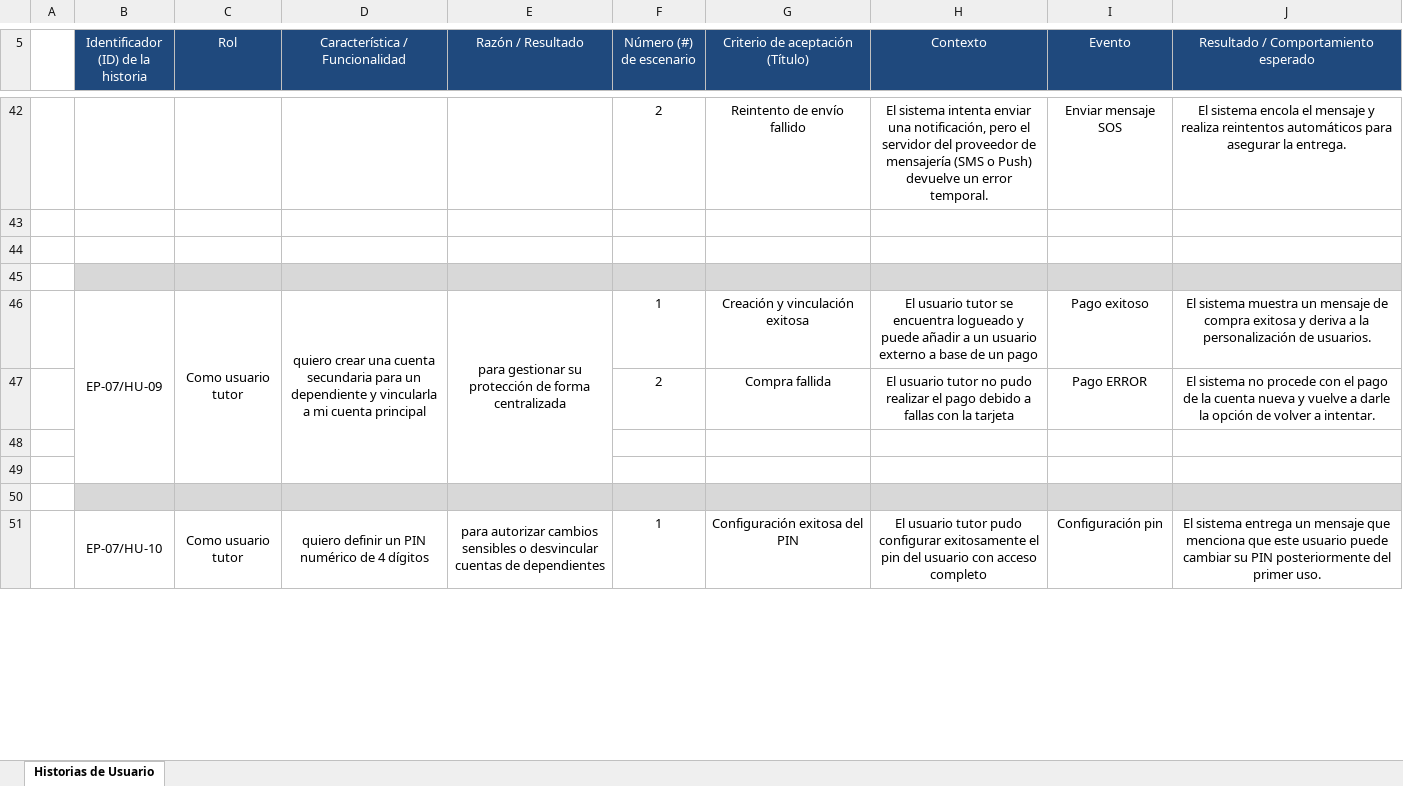
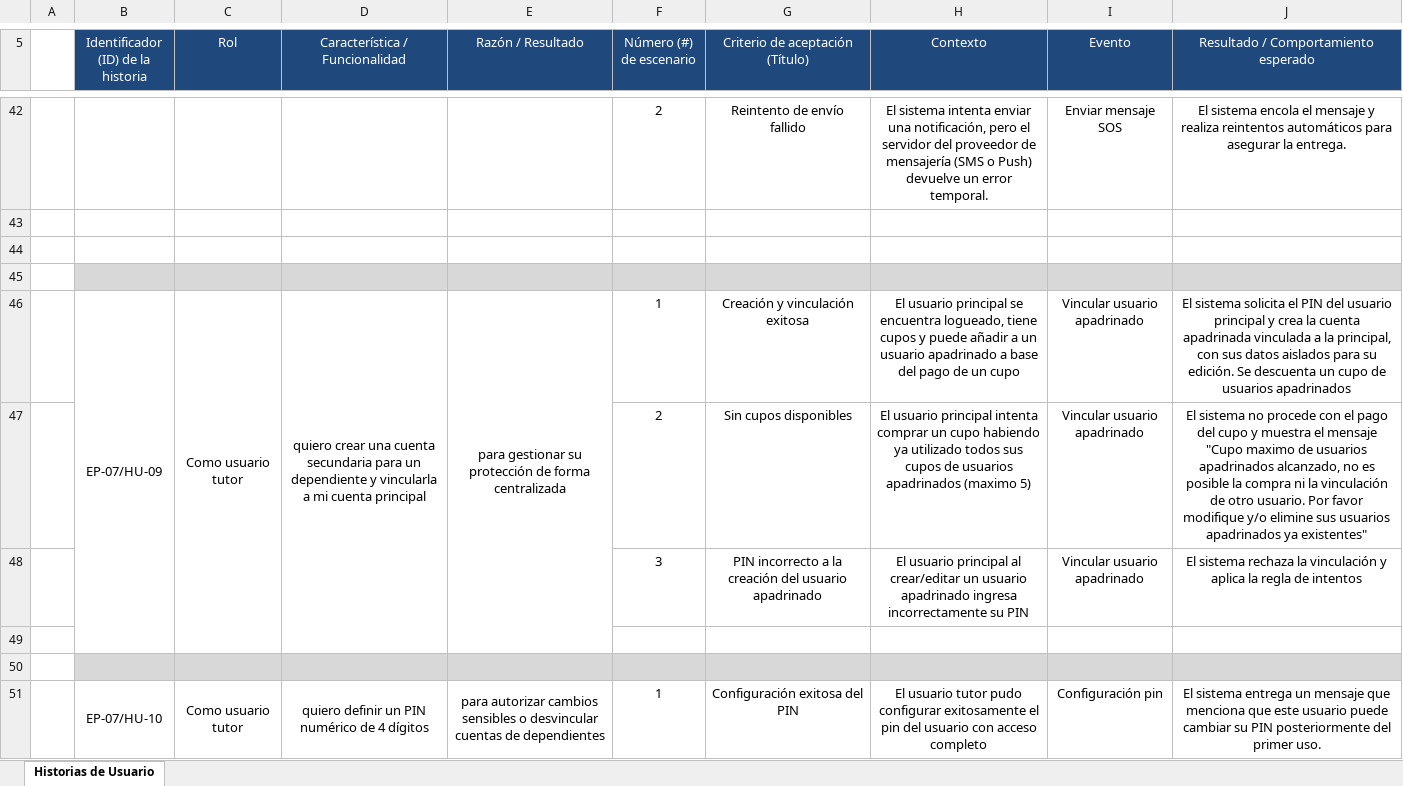
Before and after one commit to Mtipla/EMRGEN, an Excel workbook: Fase 2/Evidencias Proyecto/Evidencias de documentación/2.2 Épicas e Historias de Usuario/Historias Usuario con instructivo.xlsx, sheet Historias de Usuario, drawn as a sheet; only a part is shown, gaps mark what is left out; values as stored, in another font and other column widths than the file's, no borders; charts and pictures not drawn; removed rows and columns are numbered as before the commit, all else as after; the diff covers the shown part only; the diff names each change by its address in the sheet, - before the commit and + after, or states it on an @@ line.

```diff
--- a/Fase 2/Evidencias Proyecto/Evidencias de documentación/2.2 Épicas e Historias de Usuario/Historias Usuario con instructivo.xlsx (sheet Historias de Usuario)
+++ b/Fase 2/Evidencias Proyecto/Evidencias de documentación/2.2 Épicas e Historias de Usuario/Historias Usuario con instructivo.xlsx (sheet Historias de Usuario)
-H46 (Contexto): El usuario tutor se encuentra logueado y puede añadir a un usuario externo a base de un pago
+H46 (Contexto): El usuario principal se encuentra logueado, tiene cupos y puede añadir a un usuario apadrinado a base del pago de un cupo
-I46 (Evento): Pago exitoso
+I46 (Evento): Vincular usuario apadrinado
-J46: El sistema muestra un mensaje de compra exitosa y deriva a la personalización de usuarios.
+J46: El sistema solicita el PIN del usuario principal y crea la cuenta apadrinada vinculada a la principal, con sus datos aislados para su edición. Se descuenta un cupo de usuarios apadrinados
-row 47:  |  |  |  |  | 2 | Compra fallida | El usuario tutor no pudo realizar el pago debido a fallas con la tarjeta | Pago ERROR | El sistema no procede con el pago de la cuenta nueva y vuelve a darle la opción de volver a intentar.
-row 47: (empty)
+row 47:  |  |  |  |  | 2 | Sin cupos disponibles | El usuario principal intenta comprar un cupo habiendo ya utilizado todos sus cupos de usuarios apadrinados (maximo 5) | Vincular usuario apadrinado | El sistema no procede con el pago del cupo y muestra el mensaje "Cupo maximo de usuarios apadrinados alcanzado, no es posible la compra ni la vinculación de otro usuario. Por favor modifique y/o elimine sus usuarios apadrinados ya existentes"
+row 48:  |  |  |  |  | 3 | PIN incorrecto a la creación del usuario apadrinado | El usuario principal al crear/editar un usuario apadrinado ingresa incorrectamente su PIN | Vincular usuario apadrinado | El sistema rechaza la vinculación y aplica la regla de intentos
```
Also changed, not shown: 17 added rows, 17 removed rows, 60 edited cells, cell formats and merged cells elsewhere in this sheet, Fase 2/Evidencias Proyecto/Evidencias de documentación/2.1 Product Backlog/2.1.2 TABLA MAESTRA DE PRODUCT BACKLOG.xlsx, Fase 2/Evidencias Proyecto/Evidencias de documentación/2.1 Product Backlog/Product backlog puntos historia.xlsx, 49 other files.
